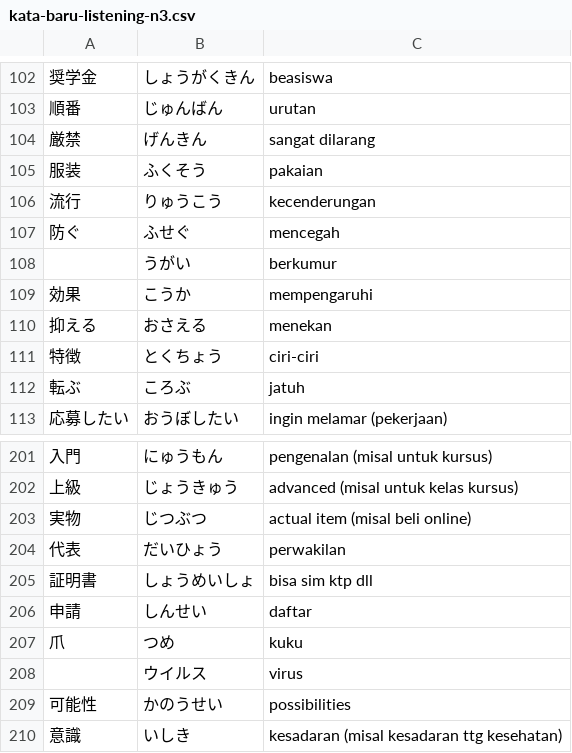
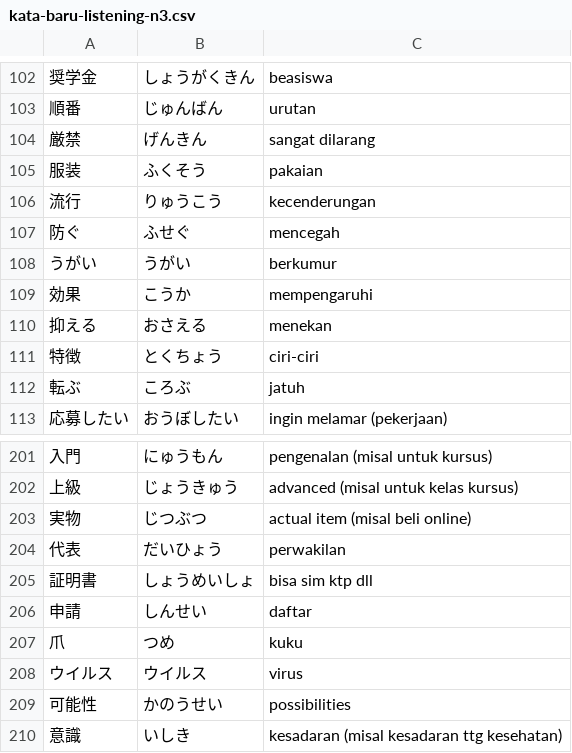
Before and after one commit to moemoe89/simple-quizify, a CSV file: kata-baru-listening-n3.csv, drawn as a sheet; only a part is shown, gaps mark what is left out; the diff names each change by its address in the sheet, - before the commit and + after, or states it on an @@ line.

Commit message:
fix: csv

```diff
--- a/kata-baru-listening-n3.csv
+++ b/kata-baru-listening-n3.csv
-A108: (empty)
+A108: うがい
-A208: (empty)
+A208: ウイルス
```
